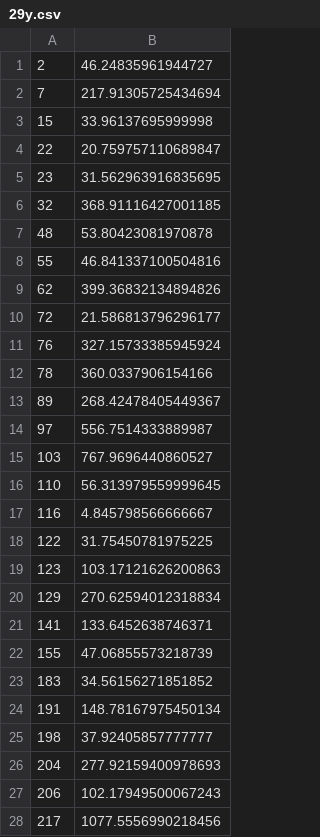
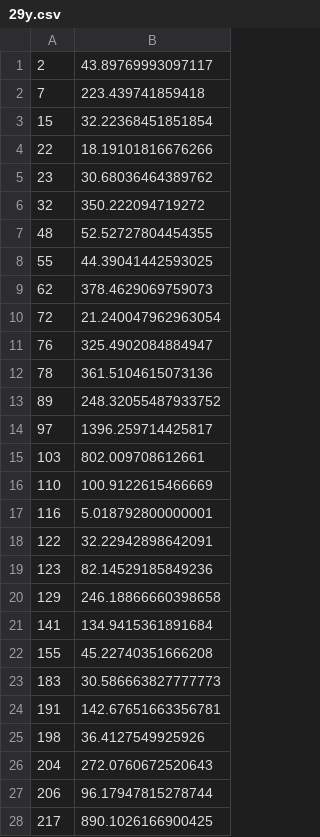
Before and after one commit to mathpaula/gera_ENA, a CSV file: ex_csv/29y.csv, drawn as a sheet; only a part is shown; the diff covers the shown part only.

```diff
--- a/ex_csv/29y.csv
+++ b/ex_csv/29y.csv
@@ -1,28 +1,28 @@
-2,46.24835961944727
-7,217.91305725434694
-15,33.96137695999998
-22,20.759757110689847
-23,31.562963916835695
-32,368.91116427001185
-48,53.80423081970878
-55,46.841337100504816
-62,399.36832134894826
-72,21.586813796296177
-76,327.15733385945924
-78,360.0337906154166
-89,268.42478405449367
-97,556.7514333889987
-103,767.9696440860527
-110,56.313979559999645
-116,4.845798566666667
-122,31.75450781975225
-123,103.17121626200863
-129,270.62594012318834
-141,133.6452638746371
-155,47.06855573218739
-183,34.56156271851852
-191,148.78167975450134
-198,37.92405857777777
-204,277.92159400978693
-206,102.17949500067243
-217,1077.5556990218456
+2,43.89769993097117
+7,223.439741859418
+15,32.22368451851854
+22,18.19101816676266
+23,30.68036464389762
+32,350.222094719272
+48,52.52727804454355
+55,44.39041442593025
+62,378.4629069759073
+72,21.240047962963054
+76,325.4902084884947
+78,361.5104615073136
+89,248.32055487933752
+97,1396.259714425817
+103,802.009708612661
+110,100.9122615466669
+116,5.018792800000001
+122,32.22942898642091
+123,82.14529185849236
+129,246.18866660398658
+141,134.9415361891684
+155,45.22740351666208
+183,30.586663827777773
+191,142.67651663356781
+198,36.4127549925926
+204,272.0760672520643
+206,96.17947815278744
+217,890.1026166900425
```
Also changed, not shown: 8 edited cells elsewhere in this file, ex_csv/14y.csv, ex_csv/16y.csv, 43 other files.
